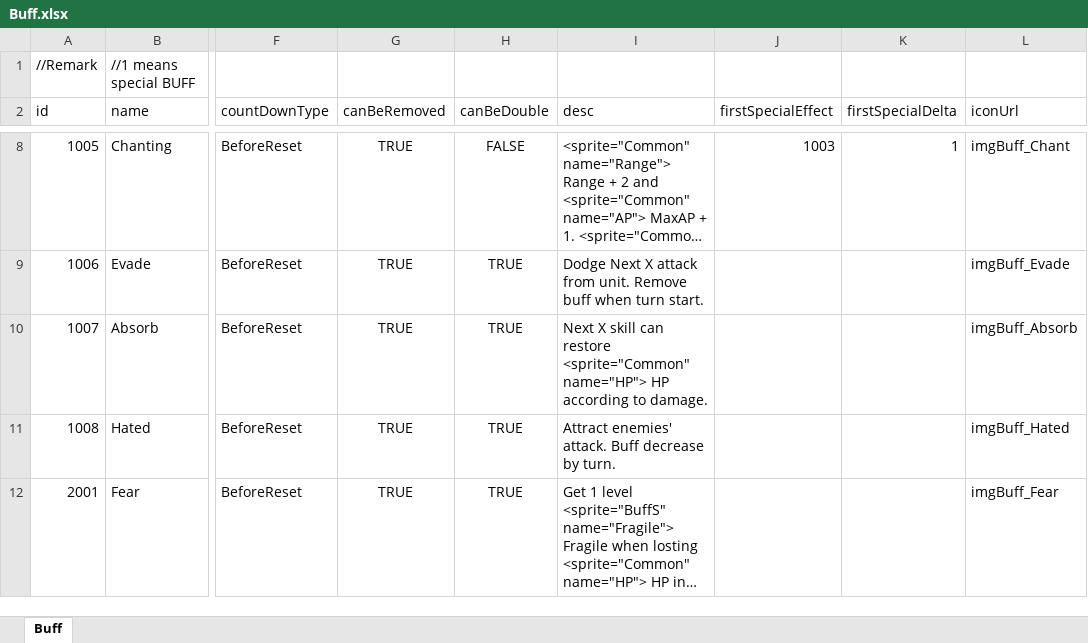
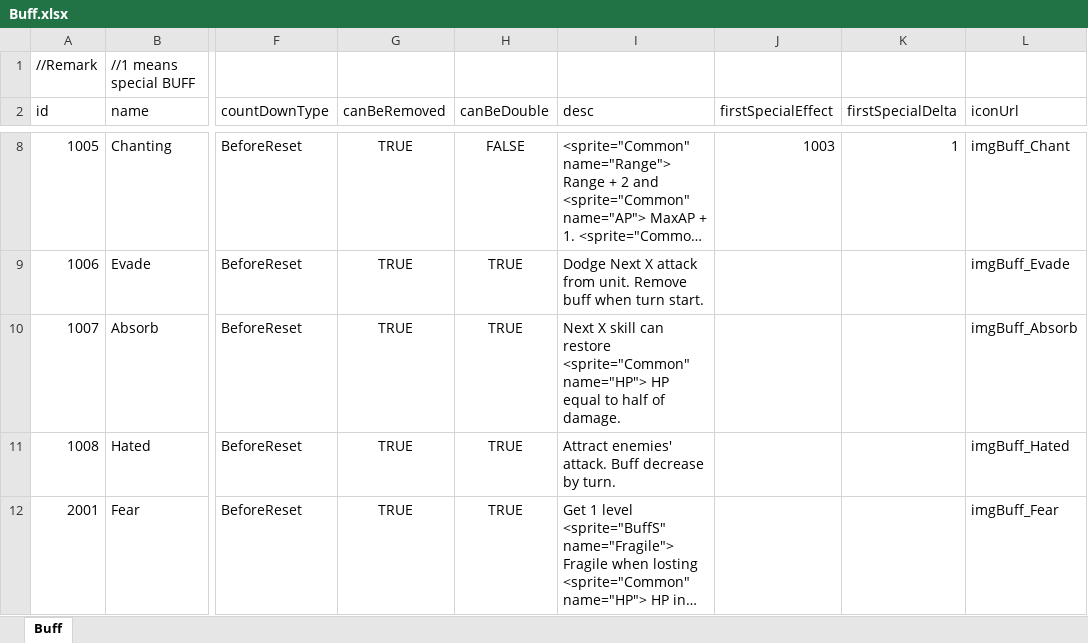
Before and after one commit to LUOHONGPENG/HermitRabbit, an Excel workbook: Assets/Excel/Buff.xlsx, sheet Buff, drawn as a sheet; only a part is shown, gaps mark what is left out; long unchanged cells end in …; values as stored, in another font and other column widths than the file's, no borders; the diff names each change by its address in the sheet, - before the commit and + after, or states it on an @@ line.

```diff
--- a/Assets/Excel/Buff.xlsx (sheet Buff)
+++ b/Assets/Excel/Buff.xlsx (sheet Buff)
-I10 (desc): …name="HP"> HP according to damage.
+I10 (desc): …name="HP"> HP equal to half of damage.
```
Also changed, not shown: Assets/Excel/Skill.xlsx, Assets/Excel/SkillDesc.xlsx, 4 other files.
